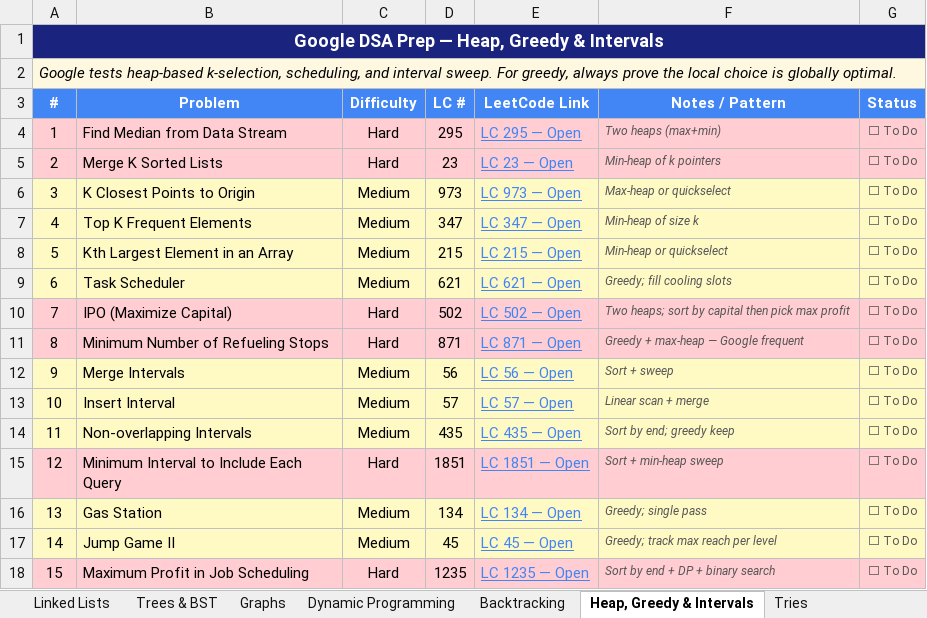
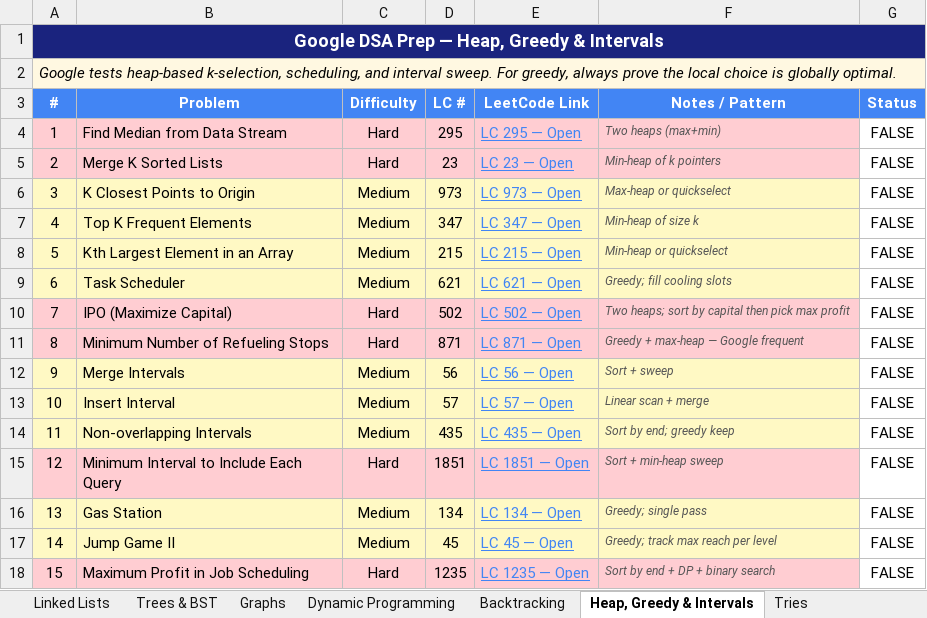
Before and after one commit to SomneelMaity/DSA-and-CP, an Excel workbook: Google_DSA_Interview_Prep.xlsx, sheet Heap, Greedy & Intervals, drawn as a sheet; values as stored, in another font and other column widths than the file's, no borders; the diff names each change by its address in the sheet, - before the commit and + after, or states it on an @@ line.

```diff
--- a/Google_DSA_Interview_Prep.xlsx (sheet Heap, Greedy & Intervals)
+++ b/Google_DSA_Interview_Prep.xlsx (sheet Heap, Greedy & Intervals)
-G4:G18 (Status): ⬜ To Do
+G4:G18 (Status): FALSE
-G4:G5 fill: #FFCDD2
+G4:G5 fill: none
-G4:G18 text colour: #555555
+G4:G18 text colour: black, text size: larger
-G6:G9 fill: #FFF9C4
+G6:G9 fill: none
-G10:G11 fill: #FFCDD2
+G10:G11 fill: none
-G12:G14 fill: #FFF9C4
+G12:G14 fill: none
-G15 fill: #FFCDD2
+G15 fill: none
-G16:G17 fill: #FFF9C4
+G16:G17 fill: none
-G18 fill: #FFCDD2
+G18 fill: none
```
Also changed, not shown: sheet Dynamic Programming, sheet Graphs, sheet Trees & BST, sheet Math & Bit Manipulation, sheet Design, sheet Backtracking, 7 more sheets, Codeforces_Interview_Prep.xlsx, 43 other files.
